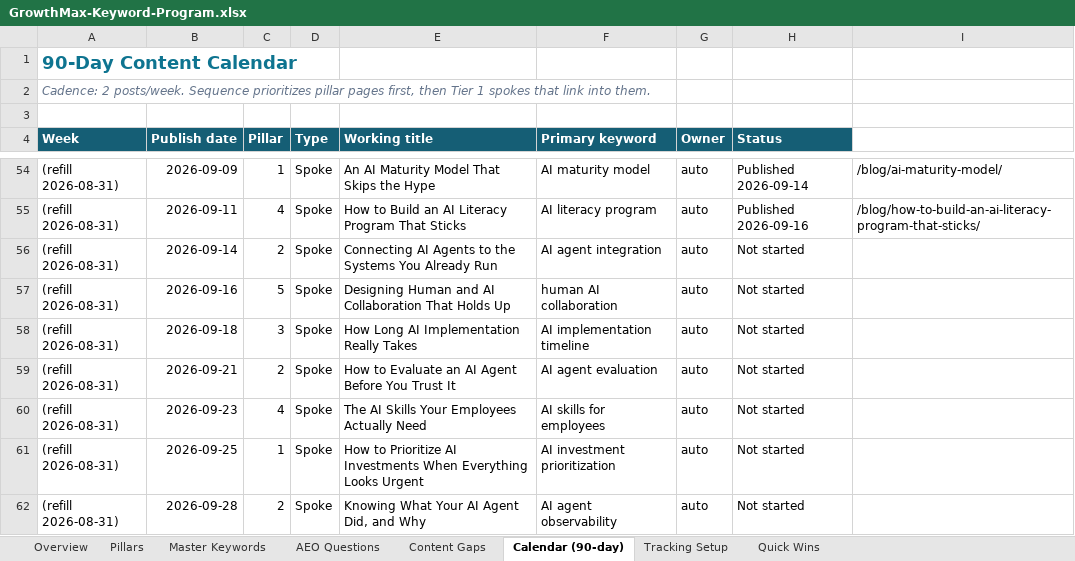
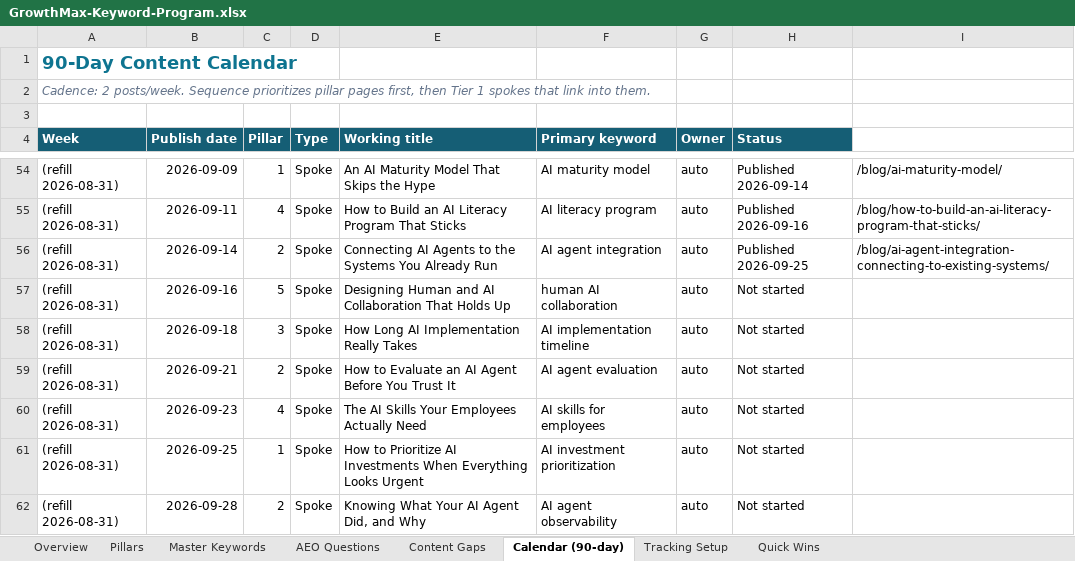
Before and after one commit to growthmaxinc/growthmaxweb, an Excel workbook: GrowthMax-Keyword-Program.xlsx, sheet Calendar (90-day), drawn as a sheet; only a part is shown, gaps mark what is left out; values as stored, in another font and other column widths than the file's, no borders; the diff names each change by its address in the sheet, - before the commit and + after, or states it on an @@ line.

```diff
--- a/GrowthMax-Keyword-Program.xlsx (sheet Calendar (90-day))
+++ b/GrowthMax-Keyword-Program.xlsx (sheet Calendar (90-day))
-H56 (Status): Not started
+H56 (Status): Published 2026-09-25
-I56: (empty)
+I56: /blog/ai-agent-integration-connecting-to-existing-systems/
```
Also changed, not shown: sheet Master Keywords, 3 other files.
